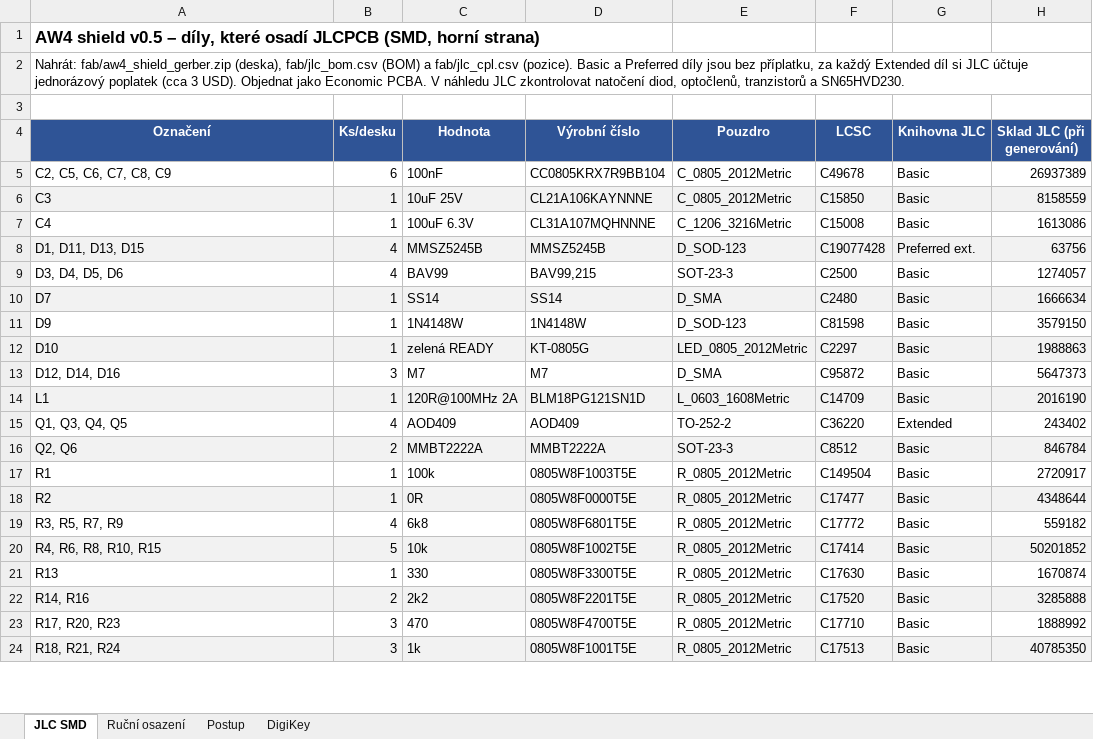
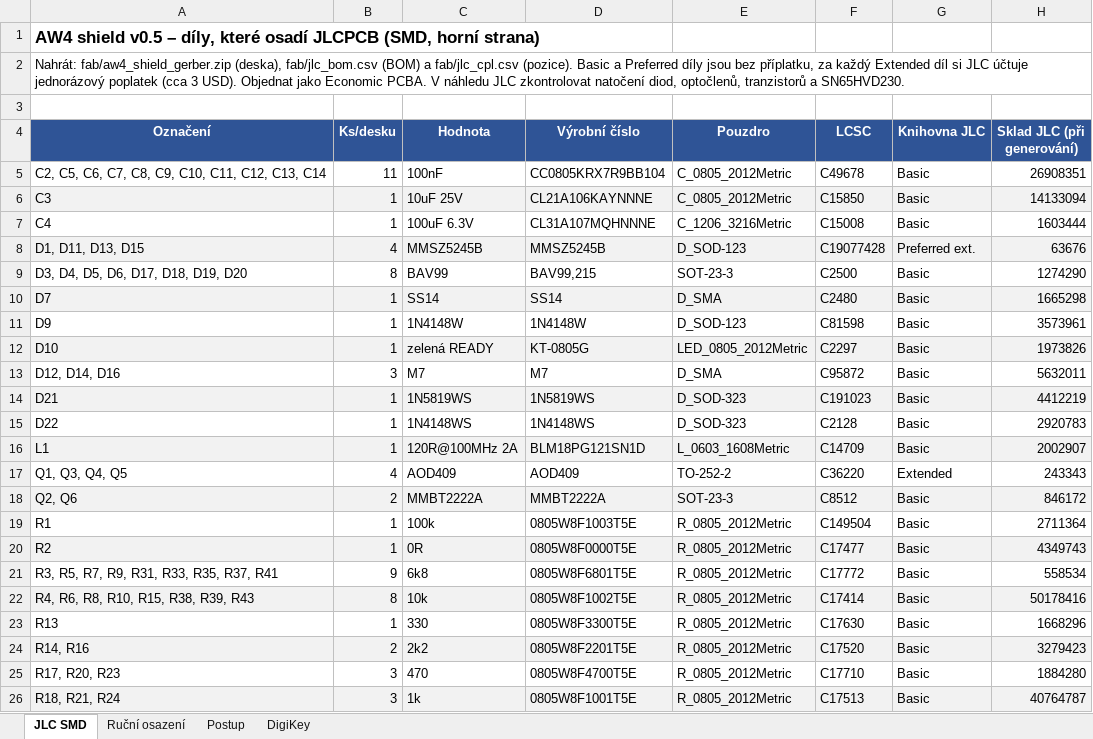
Before and after one commit to NotStockEcu/uaefi_notstock, an Excel workbook: aw4_shield/bom_objednavka.xlsx, sheet JLC SMD, drawn as a sheet; only a part is shown; values as stored, in another font and other column widths than the file's, no borders; addresses are those after the commit; the diff covers the shown part only; the diff names each change by its address in the sheet, - before the commit and + after, or states it on an @@ line.

```diff
--- a/aw4_shield/bom_objednavka.xlsx (sheet JLC SMD)
+++ b/aw4_shield/bom_objednavka.xlsx (sheet JLC SMD)
-A5 (Označení): C2, C5, C6, C7, C8, C9
+A5 (Označení): C2, C5, C6, C7, C8, C9, C10, C11, C12, C13, C14
-B5 (Ks/desku): 6
+B5 (Ks/desku): 11
-H5 (Sklad JLC (při generování)): 26937389
+H5 (Sklad JLC (při generování)): 26908351
-H6 (Sklad JLC (při generování)): 8158559
+H6 (Sklad JLC (při generování)): 14133094
-H7 (Sklad JLC (při generování)): 1613086
+H7 (Sklad JLC (při generování)): 1603444
-H8 (Sklad JLC (při generování)): 63756
+H8 (Sklad JLC (při generování)): 63676
-A9 (Označení): D3, D4, D5, D6
+A9 (Označení): D3, D4, D5, D6, D17, D18, D19, D20
-B9 (Ks/desku): 4
+B9 (Ks/desku): 8
-H9 (Sklad JLC (při generování)): 1274057
+H9 (Sklad JLC (při generování)): 1274290
-H10 (Sklad JLC (při generování)): 1666634
+H10 (Sklad JLC (při generování)): 1665298
-H11 (Sklad JLC (při generování)): 3579150
+H11 (Sklad JLC (při generování)): 3573961
-H12 (Sklad JLC (při generování)): 1988863
+H12 (Sklad JLC (při generování)): 1973826
-H13 (Sklad JLC (při generování)): 5647373
+H13 (Sklad JLC (při generování)): 5632011
+row 14: D21 | 1 | 1N5819WS | 1N5819WS | D_SOD-323 | C191023 | Basic | 4412219
+row 15: D22 | 1 | 1N4148WS | 1N4148WS | D_SOD-323 | C2128 | Basic | 2920783
-H16 (Sklad JLC (při generování)): 2016190
+H16 (Sklad JLC (při generování)): 2002907
-H17 (Sklad JLC (při generování)): 243402
+H17 (Sklad JLC (při generování)): 243343
-H18 (Sklad JLC (při generování)): 846784
+H18 (Sklad JLC (při generování)): 846172
-H19 (Sklad JLC (při generování)): 2720917
+H19 (Sklad JLC (při generování)): 2711364
-H20 (Sklad JLC (při generování)): 4348644
+H20 (Sklad JLC (při generování)): 4349743
-A21 (Označení): R3, R5, R7, R9
+A21 (Označení): R3, R5, R7, R9, R31, R33, R35, R37, R41
-B21 (Ks/desku): 4
+B21 (Ks/desku): 9
-H21 (Sklad JLC (při generování)): 559182
+H21 (Sklad JLC (při generování)): 558534
-A22 (Označení): R4, R6, R8, R10, R15
+A22 (Označení): R4, R6, R8, R10, R15, R38, R39, R43
-B22 (Ks/desku): 5
+B22 (Ks/desku): 8
-H22 (Sklad JLC (při generování)): 50201852
+H22 (Sklad JLC (při generování)): 50178416
-H23 (Sklad JLC (při generování)): 1670874
+H23 (Sklad JLC (při generování)): 1668296
-H24 (Sklad JLC (při generování)): 3285888
+H24 (Sklad JLC (při generování)): 3279423
-H25 (Sklad JLC (při generování)): 1888992
+H25 (Sklad JLC (při generování)): 1884280
-H26 (Sklad JLC (při generování)): 40785350
+H26 (Sklad JLC (při generování)): 40764787
```
Also changed, not shown: 2 added rows, 12 edited cells and cell formats elsewhere in this sheet, sheet Ruční osazení, sheet Postup, sheet DigiKey, 16 other files.
